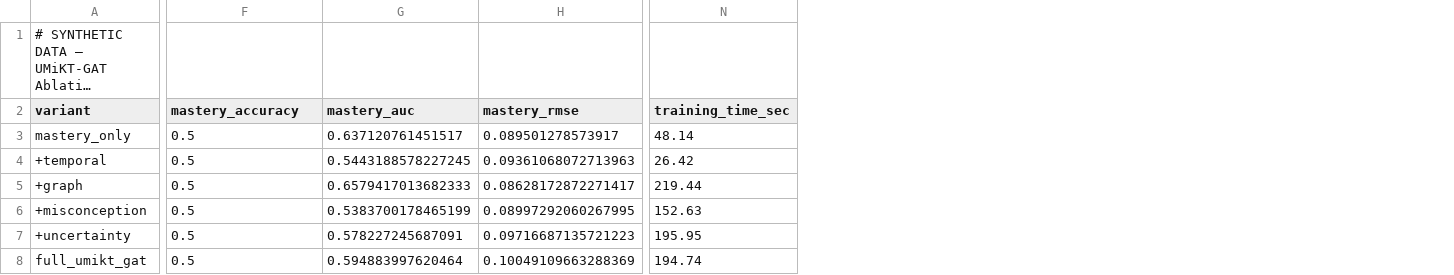
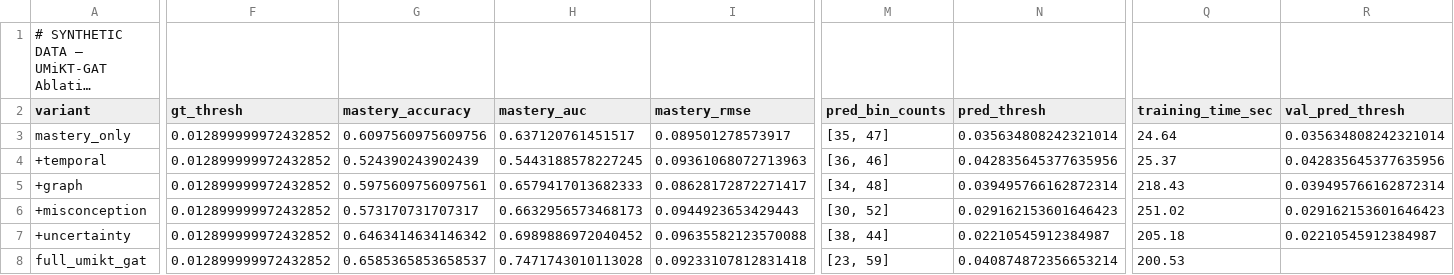
Before and after one commit to pranavbassishrey/umikt-gt, a CSV file: experiments/results/ablation_results.csv, drawn as a sheet; only a part is shown, gaps mark what is left out; long unchanged cells end in …; addresses are those after the commit; the diff covers the shown part only; the diff names each change by its address in the sheet, - before the commit and + after, or states it on an @@ line.

```diff
--- a/experiments/results/ablation_results.csv
+++ b/experiments/results/ablation_results.csv
+column F (gt_thresh), rows 3-8: all 0.012899999972432852
+column M (pred_bin_counts), rows 3-8: [35, 47] | [36, 46] | [34, 48] | [30, 52] | [38, 44] | [23, 59]
+column N (pred_thresh), rows 3-8: 0.035634808242321014 | 0.042835645377635956 | 0.039495766162872314 | 0.029162153601646423 | 0.02210545912384987 | 0.040874872356653214
+column R (val_pred_thresh), rows 3-7: 0.035634808242321014 | 0.042835645377635956 | 0.039495766162872314 | 0.029162153601646423 | 0.02210545912384987
-G3 (mastery_accuracy): 0.5
+G3 (mastery_accuracy): 0.6097560975609756
-Q3 (training_time_sec): 48.14
+Q3 (training_time_sec): 24.64
-G4 (mastery_accuracy): 0.5
+G4 (mastery_accuracy): 0.524390243902439
-Q4 (training_time_sec): 26.42
+Q4 (training_time_sec): 25.37
-G5 (mastery_accuracy): 0.5
+G5 (mastery_accuracy): 0.5975609756097561
-Q5 (training_time_sec): 219.44
+Q5 (training_time_sec): 218.43
-G6 (mastery_accuracy): 0.5
+G6 (mastery_accuracy): 0.573170731707317
-H6 (mastery_auc): 0.5383700178465199
+H6 (mastery_auc): 0.6632956573468173
-I6 (mastery_rmse): 0.08997292060267995
+I6 (mastery_rmse): 0.0944923653429443
-Q6 (training_time_sec): 152.63
+Q6 (training_time_sec): 251.02
-G7 (mastery_accuracy): 0.5
+G7 (mastery_accuracy): 0.6463414634146342
-H7 (mastery_auc): 0.578227245687091
+H7 (mastery_auc): 0.6989886972040452
-I7 (mastery_rmse): 0.09716687135721223
+I7 (mastery_rmse): 0.09635582123570088
-Q7 (training_time_sec): 195.95
+Q7 (training_time_sec): 205.18
-G8 (mastery_accuracy): 0.5
+G8 (mastery_accuracy): 0.6585365853658537
-H8 (mastery_auc): 0.594883997620464
+H8 (mastery_auc): 0.7471743010113028
-I8 (mastery_rmse): 0.10049109663288369
+I8 (mastery_rmse): 0.09233107812831418
-Q8 (training_time_sec): 194.74
+Q8 (training_time_sec): 200.53
```
Also changed, not shown: 7 edited cells elsewhere in this file, experiments/results/baseline_comparison.csv, 39 other files.
